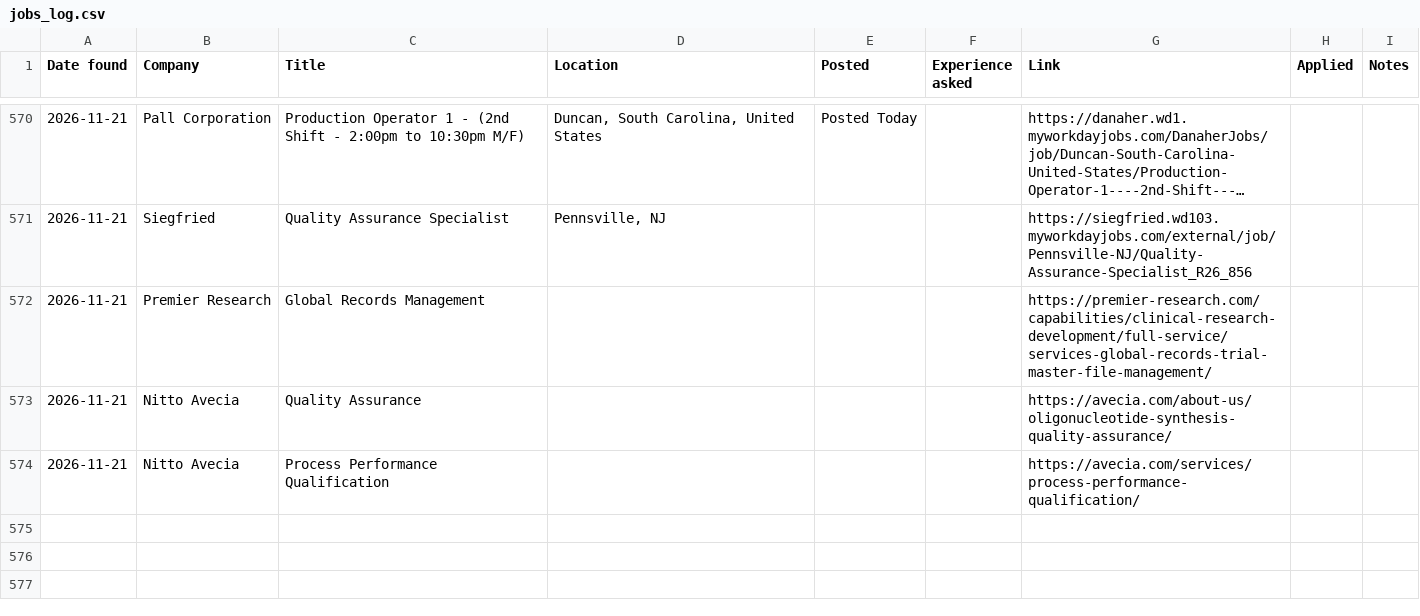
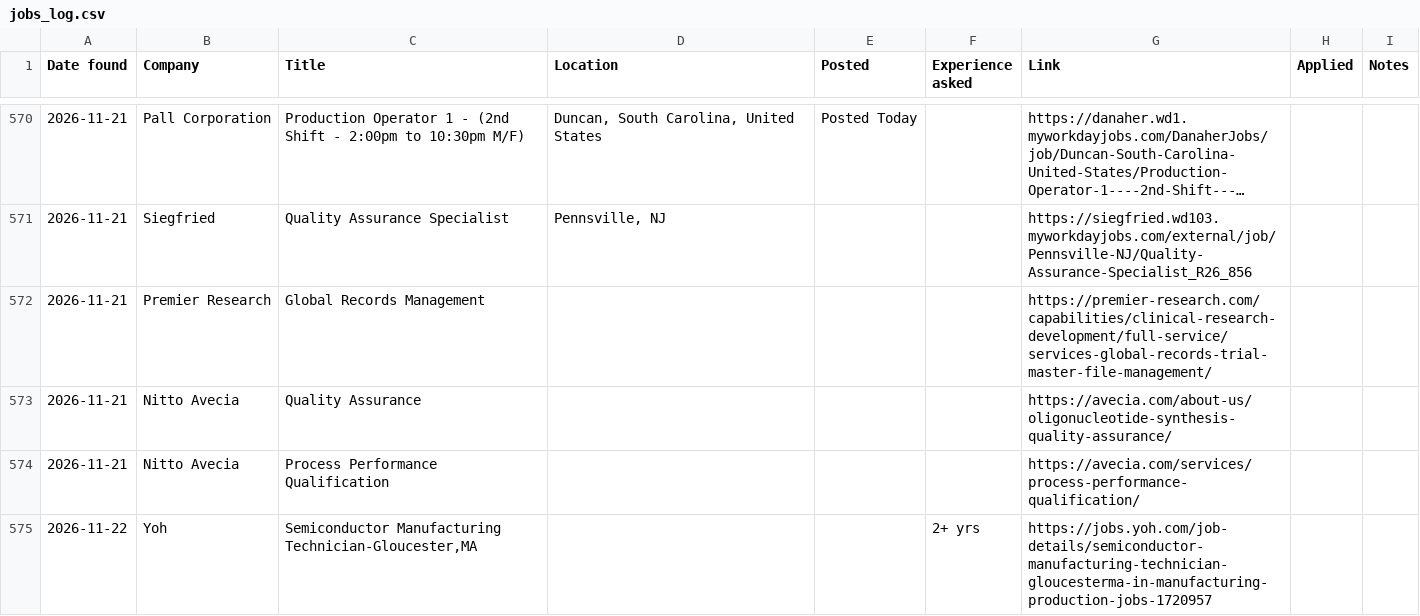
Before and after one commit to arkit-reg/Job_Watch_21, a CSV file: jobs_log.csv, drawn as a sheet; only a part is shown, gaps mark what is left out; long unchanged cells end in ….

```diff
--- a/jobs_log.csv
+++ b/jobs_log.csv
@@ -574 +574,2 @@
 2026-11-21,Nitto Avecia,Process Performance Qualification,,,,https://avecia.com/services/process-performance-qualification/,,
+2026-11-22,Yoh,"Semiconductor Manufacturing Technician-Gloucester,MA",,,2+ yrs,https://jobs.yoh.com/job-details/semiconductor-manufacturing-technician-gloucesterma-in-manufacturing-production-jobs-1720957,,
```
Also changed, not shown: manual_check.csv, 1 other file.
